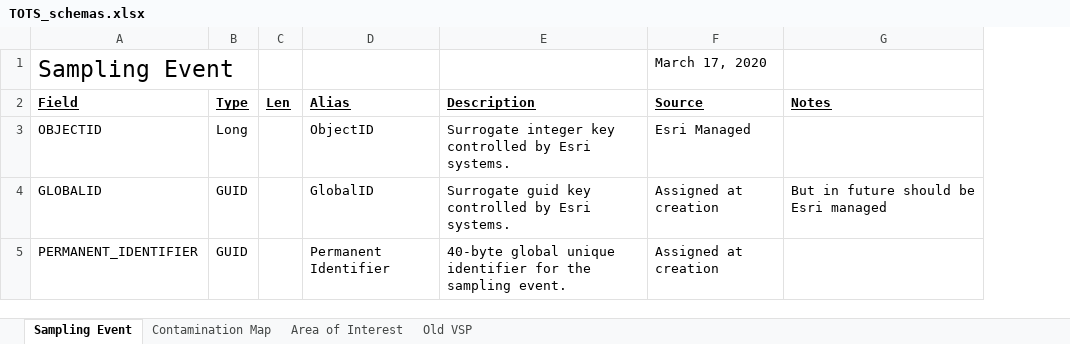
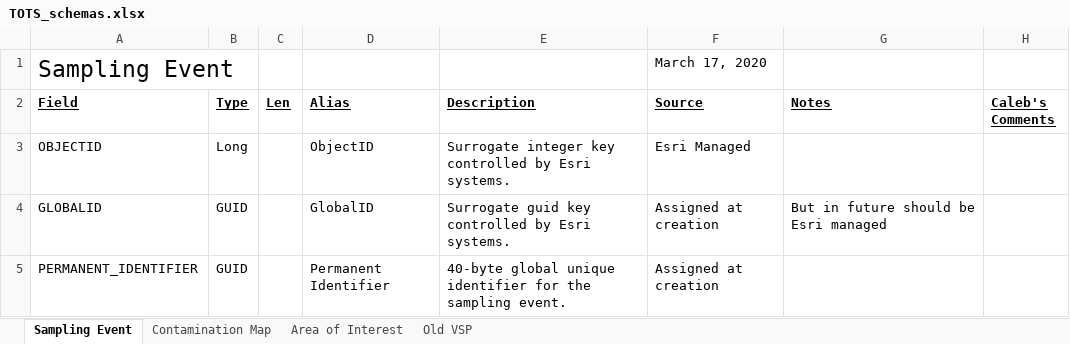
Before and after one commit to USEPA/Trade-off_Tool_for_Sampling, an Excel workbook: other_resources/doc/TOTS_schemas.xlsx, sheet Sampling Event, drawn as a sheet; only a part is shown; values as stored, in another font and other column widths than the file's, no borders; the diff covers the shown part only; the diff names each change by its address in the sheet, - before the commit and + after, or states it on an @@ line.

Commit message:
Added sampling metthods from spreadsheet, add AA and AC descriptions

```diff
--- a/other_resources/doc/TOTS_schemas.xlsx (sheet Sampling Event)
+++ b/other_resources/doc/TOTS_schemas.xlsx (sheet Sampling Event)
+column H (Caleb's Comments), empty
```
Also changed, not shown: 6 edited cells elsewhere in this sheet.
